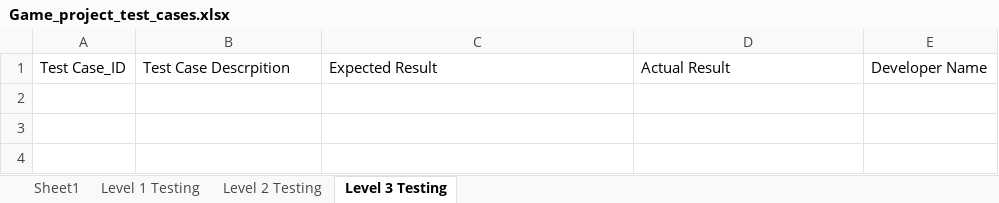
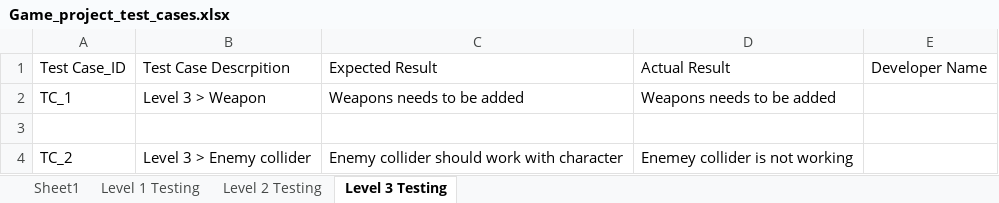
Before and after one commit to harshilme2/Game-Project, an Excel workbook: Documents/Game_project_test_cases.xlsx, sheet Level 3 Testing, drawn as a sheet; values as stored, in another font and other column widths than the file's, no borders; the diff names each change by its address in the sheet, - before the commit and + after, or states it on an @@ line.

Commit message:
Level 2 and Level 3 test sheet updated
Level 2 and Level 3 test sheet updated

```diff
--- a/Documents/Game_project_test_cases.xlsx (sheet Level 3 Testing)
+++ b/Documents/Game_project_test_cases.xlsx (sheet Level 3 Testing)
+row 2: TC_1 | Level 3 > Weapon | Weapons needs to be added | Weapons needs to be added
+row 3: (empty)
+row 4: TC_2 | Level 3 > Enemy collider | Enemy collider should work with character | Enemey collider is not working
```
Also changed, not shown: sheet Sheet1, sheet Level 1 Testing, sheet Level 2 Testing.
